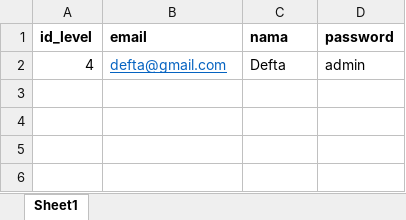
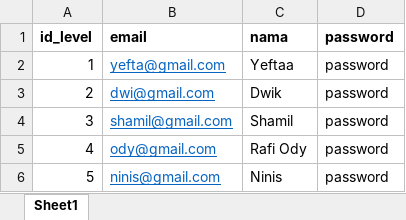
Before and after one commit to koctaa04/PBL_Fastcili-TI, an Excel workbook: public/template_user.xlsx, sheet Sheet1, drawn as a sheet; values as stored, in another font and other column widths than the file's, no borders; addresses are those after the commit; the diff names each change by its address in the sheet, - before the commit and + after, or states it on an @@ line.

```diff
--- a/public/template_user.xlsx (sheet Sheet1)
+++ b/public/template_user.xlsx (sheet Sheet1)
+row 2: 1 | yefta@gmail.com | Yeftaa | password
+row 3: 2 | dwi@gmail.com | Dwik | password
+row 4: 3 | shamil@gmail.com | Shamil | password
-B5 (email): defta@gmail.com
+B5 (email): ody@gmail.com
-C5 (nama): Defta
+C5 (nama): Rafi Ody
-D5 (password): admin
+D5 (password): password
+row 6: 5 | ninis@gmail.com | Ninis | password
```
Also changed, not shown: public/template_fasilitas.xlsx, 7 other files.
